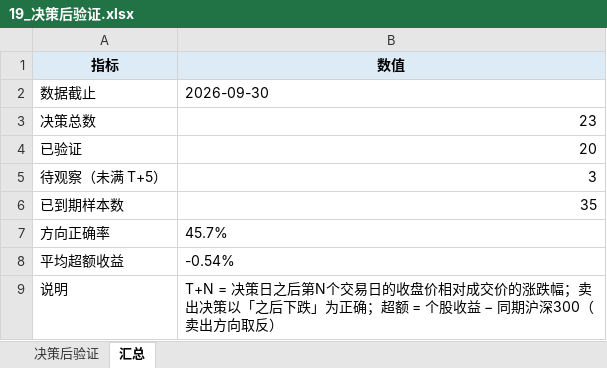
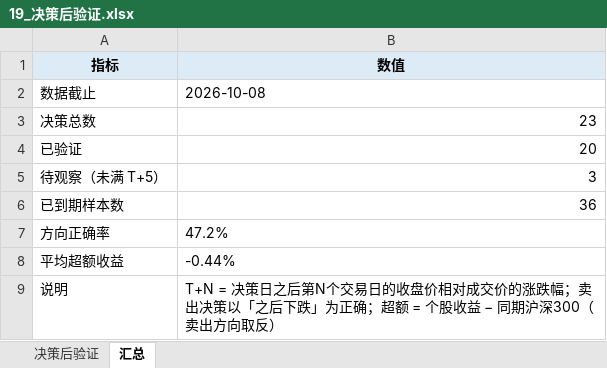
Before and after one commit to Albertdev12/pbl-workflow, an Excel workbook: outputs/19_决策后验证.xlsx, sheet 汇总, drawn as a sheet; values as stored, in another font and other column widths than the file's, no borders; the diff names each change by its address in the sheet, - before the commit and + after, or states it on an @@ line.

```diff
--- a/outputs/19_决策后验证.xlsx (sheet 汇总)
+++ b/outputs/19_决策后验证.xlsx (sheet 汇总)
-B2 (数值): 2026-09-30
+B2 (数值): 2026-10-08
-B6 (数值): 35
+B6 (数值): 36
-B7 (数值): 45.7%
+B7 (数值): 47.2%
-B8 (数值): -0.54%
+B8 (数值): -0.44%
```
Also changed, not shown: sheet 决策后验证, 33 other files.
